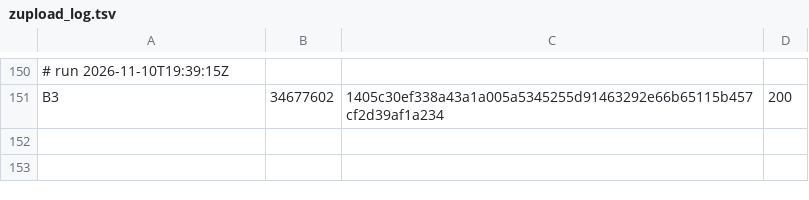
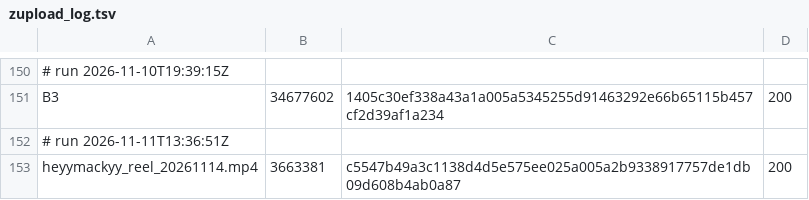
Before and after one commit to mack-fitz/clips, a TSV file: state/zupload_log.tsv, drawn as a sheet; only a part is shown, gaps mark what is left out; the diff names each change by its address in the sheet, - before the commit and + after, or states it on an @@ line.

```diff
--- a/state/zupload_log.tsv
+++ b/state/zupload_log.tsv
+row 152: # run 2026-11-11T13:36:51Z
+row 153: heyymackyy_reel_20261114.mp4 | 3663381 | c5547b49a3c1138d4d5e575ee025a005a2b9338917757de1db09d608b4ab0a87 | 200
```
Also changed, not shown: 1 other file.
